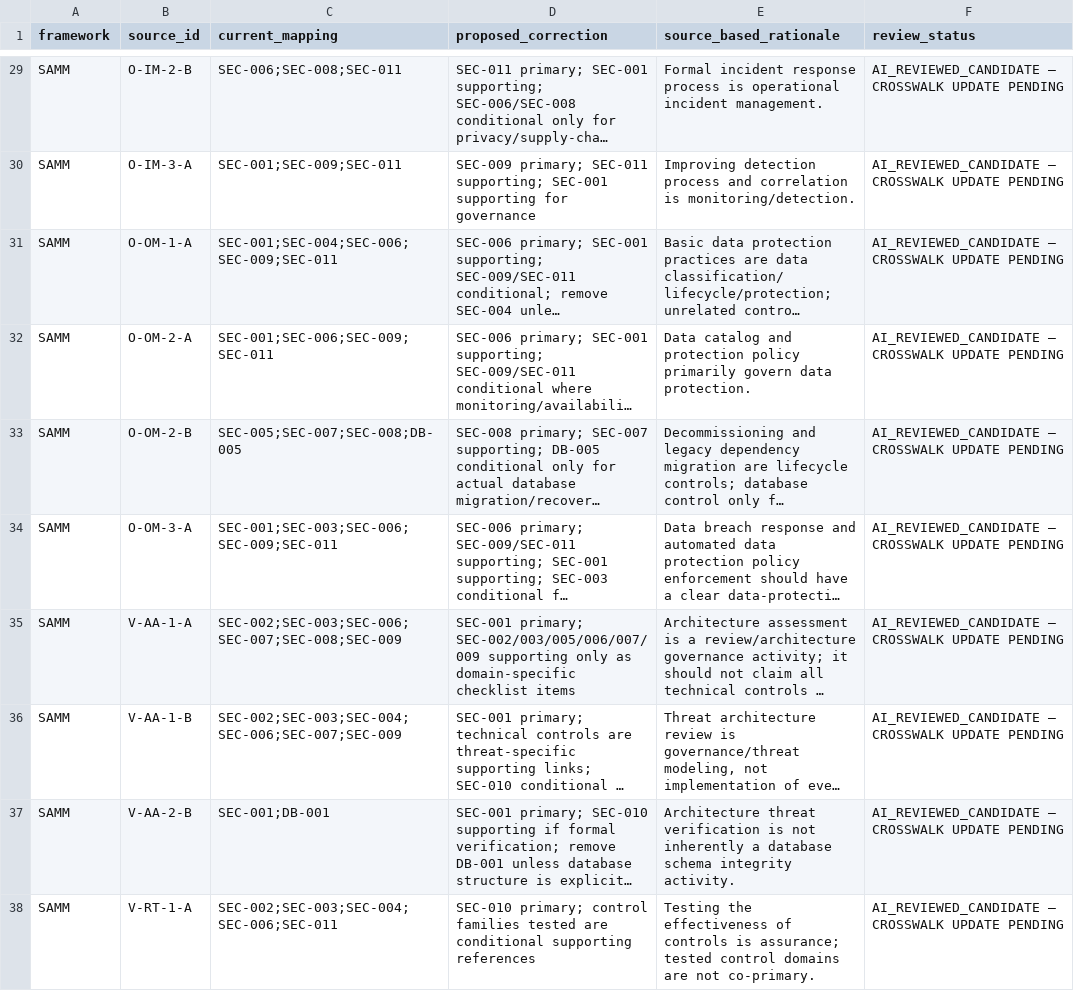
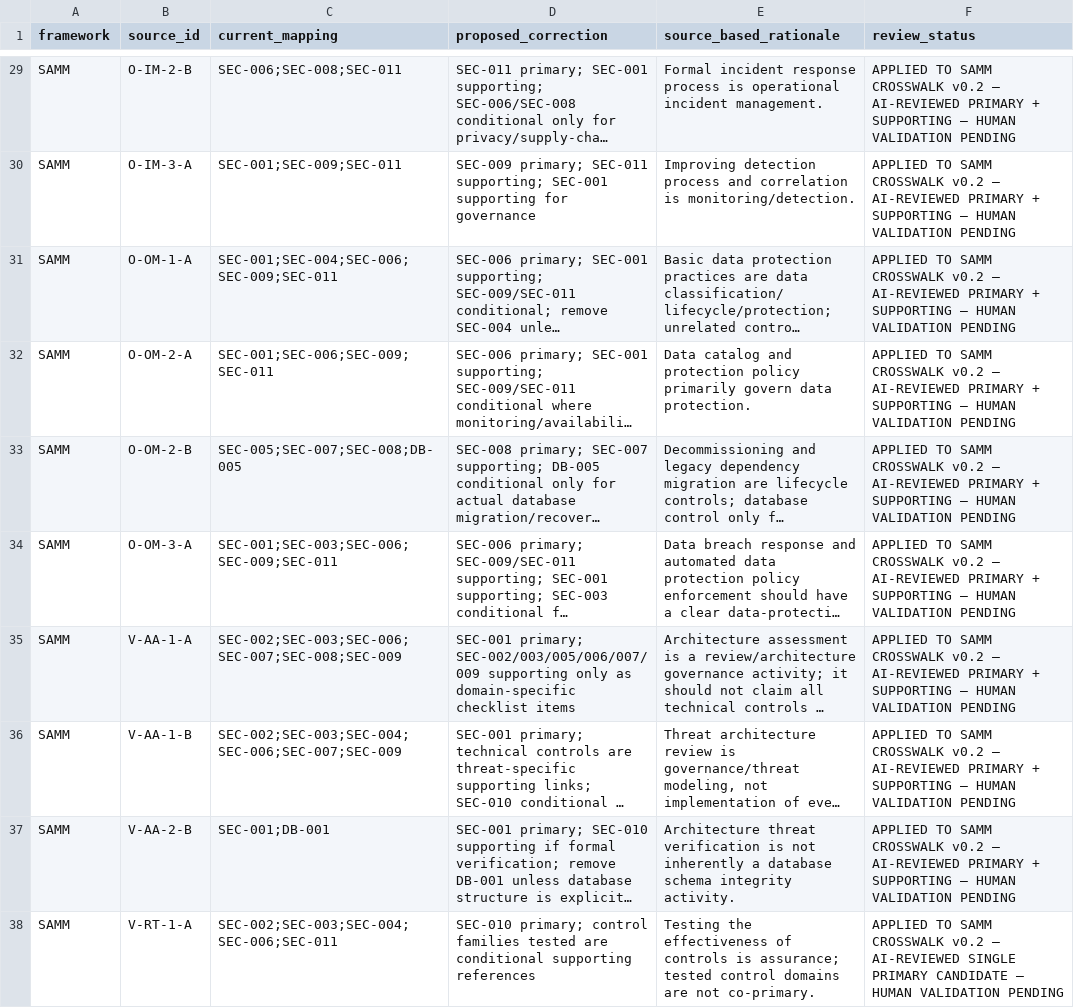
Before and after one commit to muchlisbstg/Full-stack-product-development, a CSV file: docs/registers/data/GDES_SAMM_MAPPING_QA_FINDINGS_v0.1.csv, drawn as a sheet; only a part is shown, gaps mark what is left out; long unchanged cells end in …; the diff covers the shown part only; the diff names each change by its address in the sheet, - before the commit and + after, or states it on an @@ line.

Commit message:
docs(gdes): mark SAMM QA corrections reconciled to crosswalk v0.2

```diff
--- a/docs/registers/data/GDES_SAMM_MAPPING_QA_FINDINGS_v0.1.csv
+++ b/docs/registers/data/GDES_SAMM_MAPPING_QA_FINDINGS_v0.1.csv
-F29:F37 (review_status): AI_REVIEWED_CANDIDATE — CROSSWALK UPDATE PENDING
+F29:F37 (review_status): APPLIED TO SAMM CROSSWALK v0.2 — AI-REVIEWED PRIMARY + SUPPORTING — HUMAN VALIDATION PENDING
-F38 (review_status): AI_REVIEWED_CANDIDATE — CROSSWALK UPDATE PENDING
+F38 (review_status): APPLIED TO SAMM CROSSWALK v0.2 — AI-REVIEWED SINGLE PRIMARY CANDIDATE — HUMAN VALIDATION PENDING
```
Also changed, not shown: 37 edited cells elsewhere in this file.
